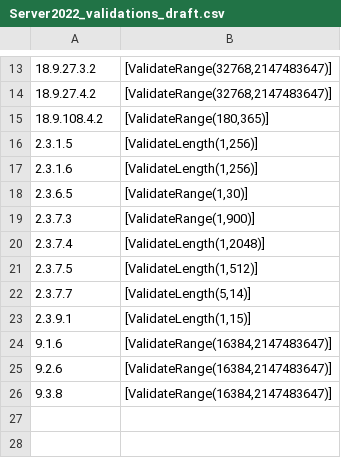
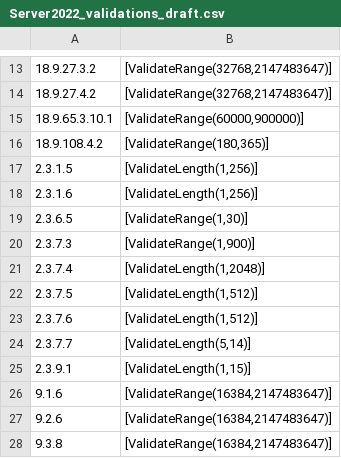
Before and after one commit to techservicesillinois/SecOps-Powershell-CISDSC, a CSV file: csvs/parameter_validations/Server2022_validations_draft.csv, drawn as a sheet; only a part is shown, gaps mark what is left out.

Commit message:
overrides and validations

```diff
--- a/csvs/parameter_validations/Server2022_validations_draft.csv
+++ b/csvs/parameter_validations/Server2022_validations_draft.csv
@@ -14,2 +14,3 @@
 "18.9.27.4.2","[ValidateRange(32768,2147483647)]"
+"18.9.65.3.10.1","[ValidateRange(60000,900000)]"
 "18.9.108.4.2","[ValidateRange(180,365)]"
@@ -21,2 +22,3 @@
 "2.3.7.5","[ValidateLength(1,512)]"
+"2.3.7.6","[ValidateLength(1,512)]"
 "2.3.7.7","[ValidateLength(5,14)]"
```
Also changed, not shown: 2 other files.
